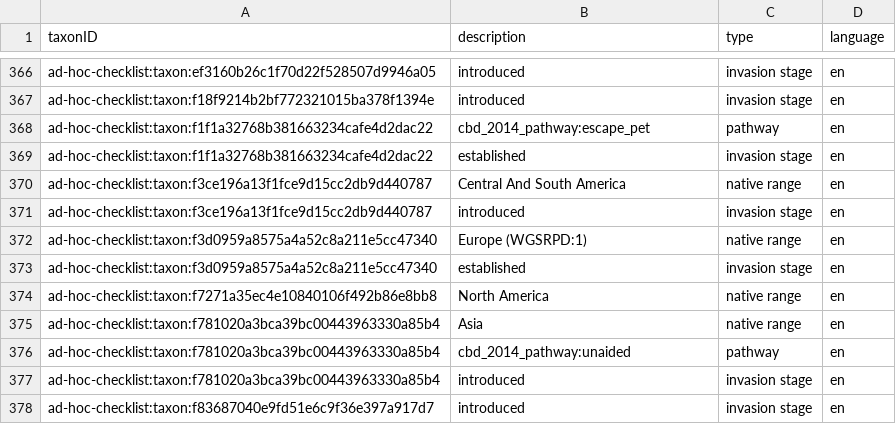
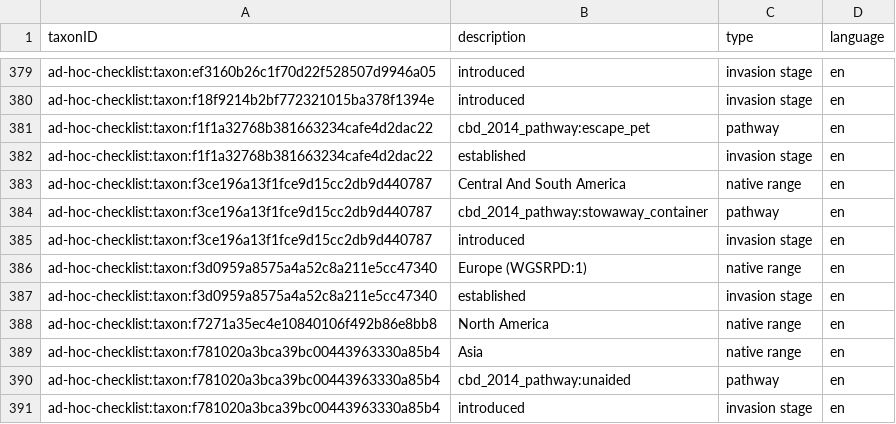
Before and after one commit to trias-project/ad-hoc-checklist, a CSV file: data/processed/description.csv, drawn as a sheet; only a part is shown, gaps mark what is left out; the shorter side is filled out with more unchanged rows; the diff covers the shown part only; the diff names each change by its address in the sheet, - before the commit and + after, or states it on an @@ line.

```diff
--- a/data/processed/description.csv
+++ b/data/processed/description.csv
+row 384: ad-hoc-checklist:taxon:f3ce196a13f1fce9d15cc2db9d440787 | cbd_2014_pathway:stowaway_container | pathway | en
```
Also changed, not shown: 13 added rows elsewhere in this file, data/raw/ad_hoc_checklist_dump.csv.
